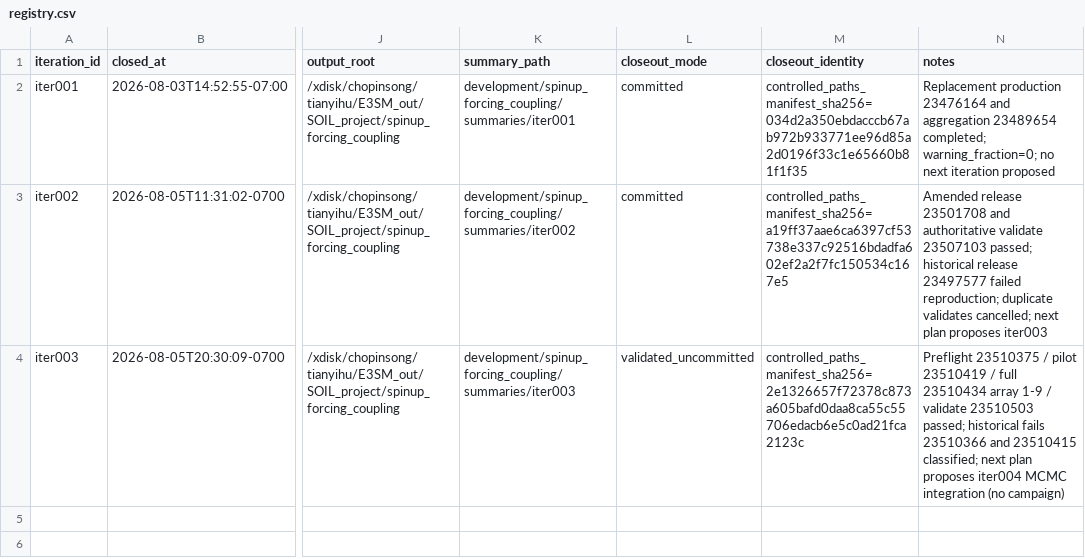
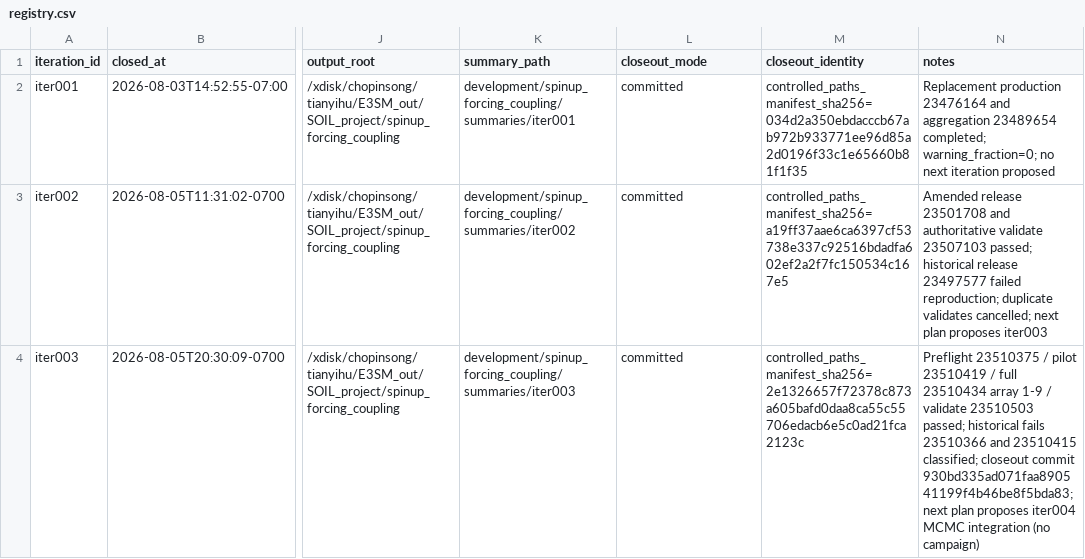
Before and after one commit to TianyiHu123/elm-olmt, a CSV file: development/spinup_forcing_coupling/registry.csv, drawn as a sheet; only a part is shown, gaps mark what is left out; the diff names each change by its address in the sheet, - before the commit and + after, or states it on an @@ line.

```diff
--- a/development/spinup_forcing_coupling/registry.csv
+++ b/development/spinup_forcing_coupling/registry.csv
-L4 (closeout_mode): validated_uncommitted
+L4 (closeout_mode): committed
-N4 (notes): …23510415 classified; next plan…
+N4 (notes): …23510415 classified; closeout commit 930bd335ad071faa890541199f4b46be8f5bda83; next plan…
```
Also changed, not shown: 3 other files.
